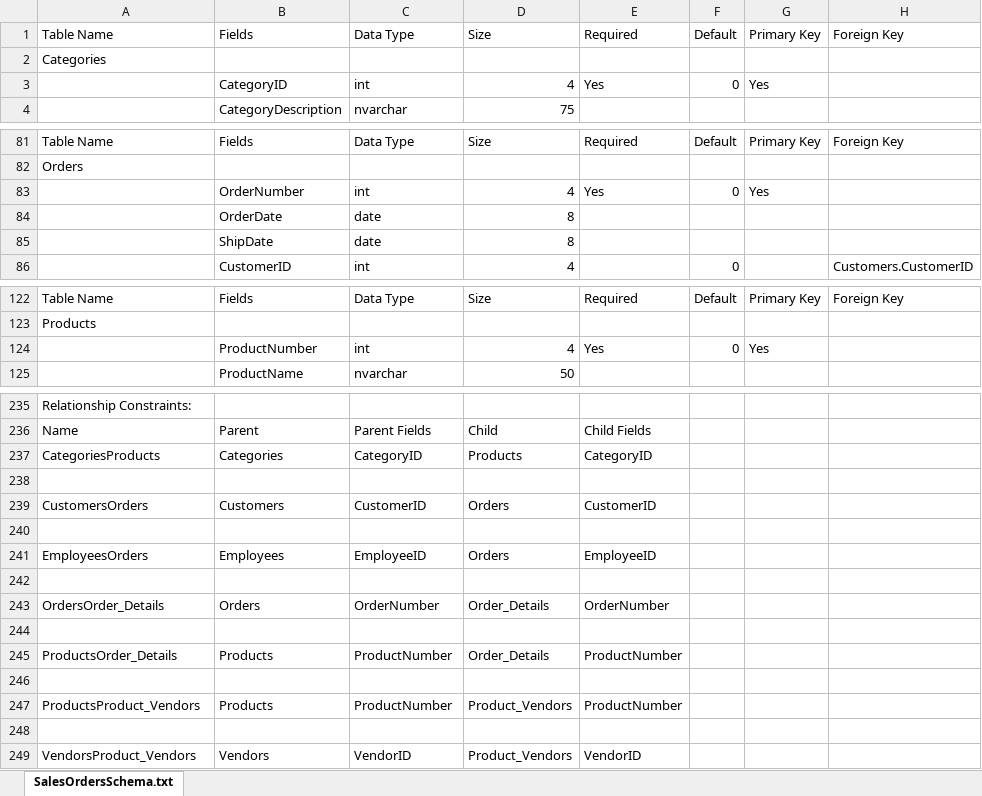
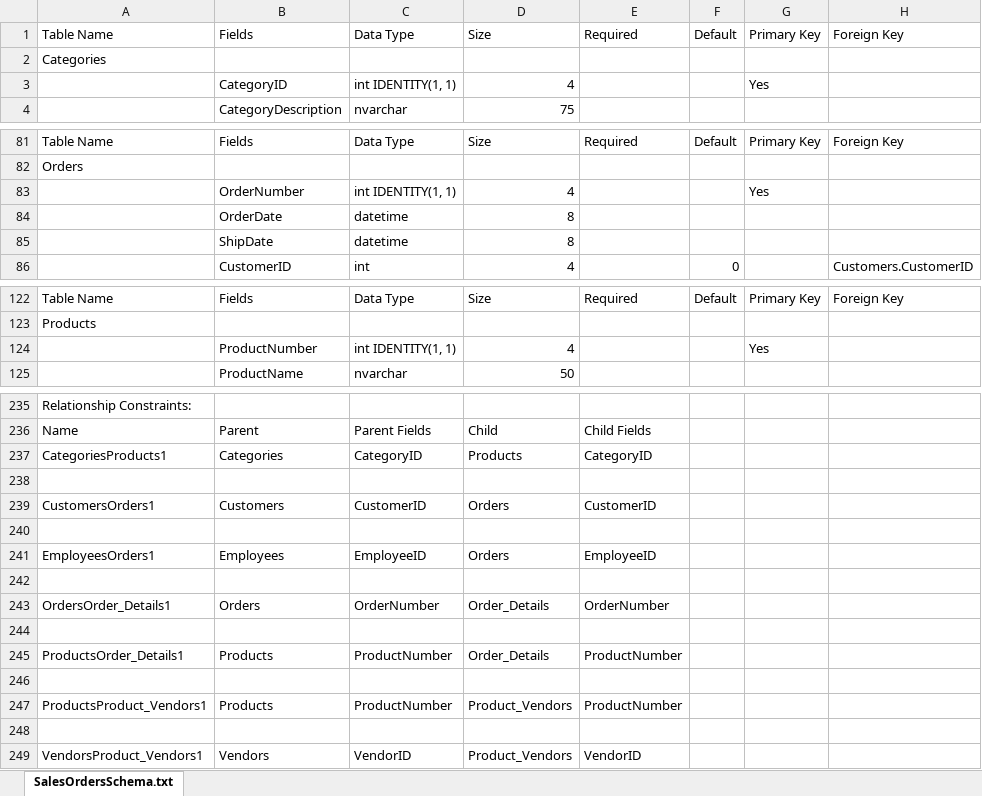
Before and after one commit to TexanInParis/Effective-SQL, an Excel workbook: Microsoft Access/Sample Databases/SalesOrdersSchema.xlsx, sheet SalesOrdersSchema.txt, drawn as a sheet; only a part is shown, gaps mark what is left out; values as stored, in another font and other column widths than the file's, no cell formats; the diff covers the shown part only; the diff names each change by its address in the sheet, - before the commit and + after, or states it on an @@ line.

Commit message:
Sample Sales Orders Schema

```diff
--- a/Microsoft Access/Sample Databases/SalesOrdersSchema.xlsx (sheet SalesOrdersSchema.txt)
+++ b/Microsoft Access/Sample Databases/SalesOrdersSchema.xlsx (sheet SalesOrdersSchema.txt)
-C3: int
+C3: int IDENTITY(1, 1)
-E3: Yes
+E3: (empty)
-F3: 0
+F3: (empty)
-C83: int
+C83: int IDENTITY(1, 1)
-E83: Yes
+E83: (empty)
-F83: 0
+F83: (empty)
-C84:C85: date
+C84:C85: datetime
-C124: int
+C124: int IDENTITY(1, 1)
-E124: Yes
+E124: (empty)
-F124: 0
+F124: (empty)
-A237: CategoriesProducts
+A237: CategoriesProducts1
-A239: CustomersOrders
+A239: CustomersOrders1
-A241: EmployeesOrders
+A241: EmployeesOrders1
-A243: OrdersOrder_Details
+A243: OrdersOrder_Details1
-A245: ProductsOrder_Details
+A245: ProductsOrder_Details1
-A247: ProductsProduct_Vendors
+A247: ProductsProduct_Vendors1
-A249: VendorsProduct_Vendors
+A249: VendorsProduct_Vendors1
```
Also changed, not shown: 14 edited cells elsewhere in this sheet, cell formats.
